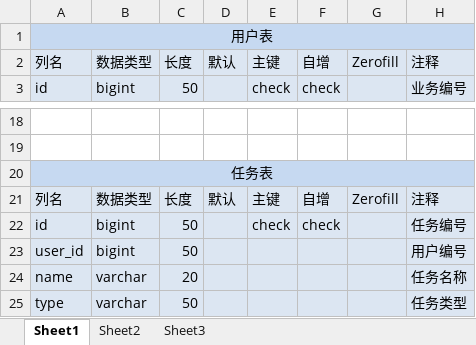
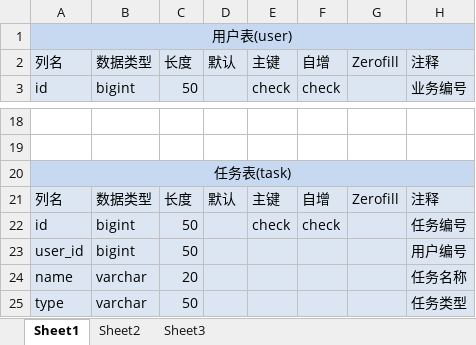
Before and after one commit to zhou71896/ala, an Excel workbook: src/main/data/微广数据字典.xlsx, sheet Sheet1, drawn as a sheet; only a part is shown, gaps mark what is left out; values as stored, in another font and other column widths than the file's, no borders; the diff covers the shown part only; the diff names each change by its address in the sheet, - before the commit and + after, or states it on an @@ line.

```diff
--- a/src/main/data/微广数据字典.xlsx (sheet Sheet1)
+++ b/src/main/data/微广数据字典.xlsx (sheet Sheet1)
-A1: 用户表
+A1: 用户表(user)
-A20: 任务表
+A20: 任务表(task)
```
Also changed, not shown: 5 added rows, 7 removed rows and 5 edited cells elsewhere in this sheet, 9 other files.
